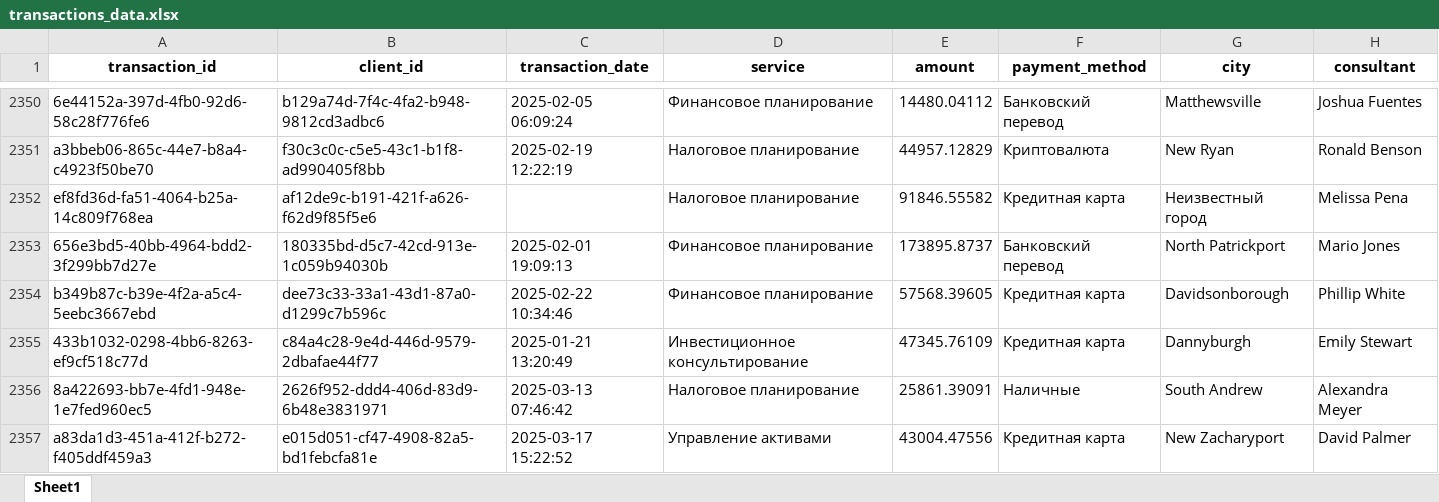
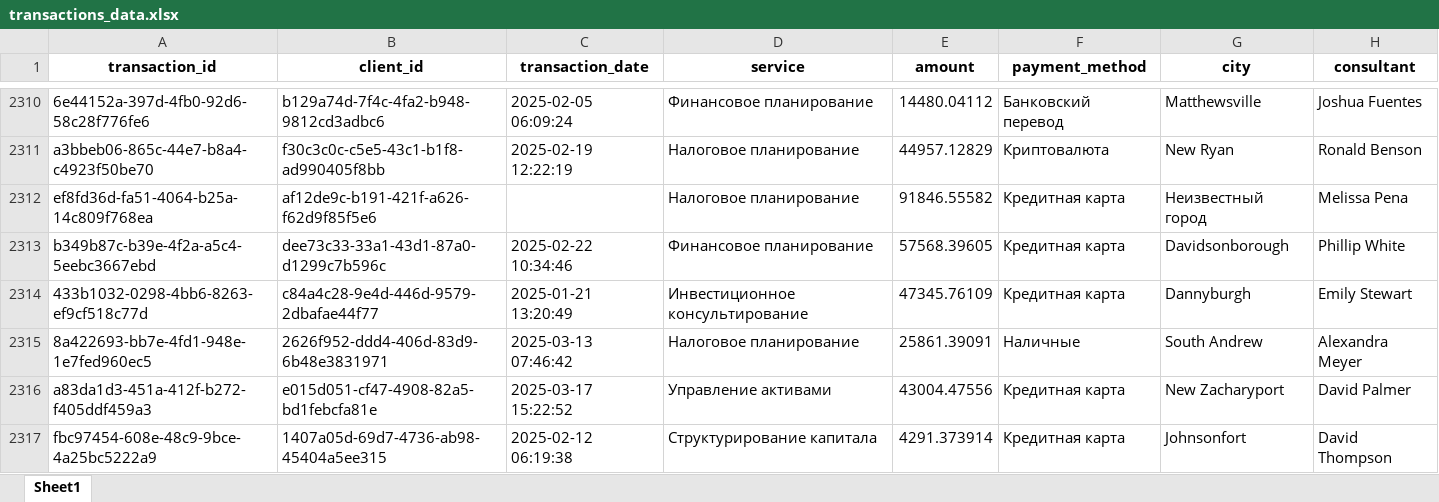
Before and after one commit to KYBqq/Finance-And-Clients-Analytics, an Excel workbook: Источники/transactions_data.xlsx, sheet Sheet1, drawn as a sheet; only a part is shown, gaps mark what is left out; the shorter side is filled out with more unchanged rows; values as stored, in another font and other column widths than the file's, no borders; the diff covers the shown part only; the diff names each change by its address in the sheet, - before the commit and + after, or states it on an @@ line.

```diff
--- a/Источники/transactions_data.xlsx (sheet Sheet1)
+++ b/Источники/transactions_data.xlsx (sheet Sheet1)
-row 2353: 656e3bd5-40bb-4964-bdd2-3f299bb7d27e | 180335bd-d5c7-42cd-913e-1c059b94030b | 2025-02-01 19:09:13 | Финансовое планирование | 173895.8737 | Банковский перевод | North Patrickport | Mario Jones
```
Also changed, not shown: 150 removed rows elsewhere in this sheet, 1 other file.
